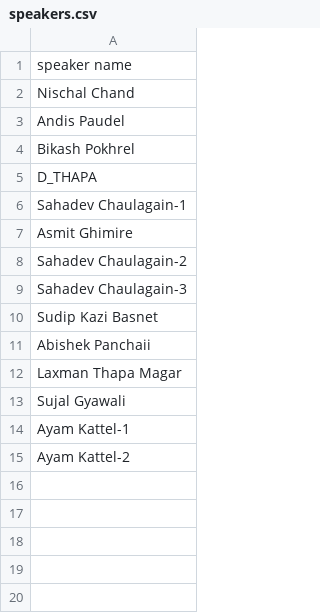
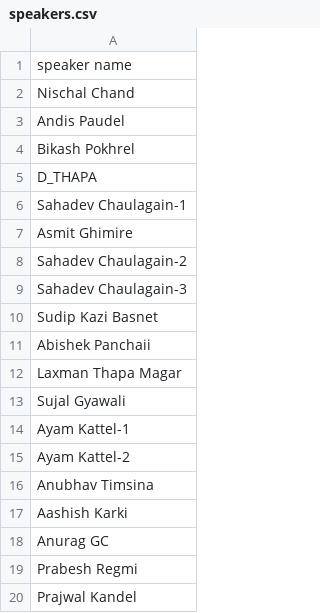
Before and after one commit to Anubhav10Timsina/Nepali-Speech-Recognition, a CSV file: speakers.csv, drawn as a sheet; the diff names each change by its address in the sheet, - before the commit and + after, or states it on an @@ line.

```diff
--- a/speakers.csv
+++ b/speakers.csv
+row 16: Anubhav Timsina
+row 17: Aashish Karki
+row 18: Anurag GC
+row 19: Prabesh Regmi
+row 20: Prajwal Kandel
```
Also changed, not shown: 21 other files.
